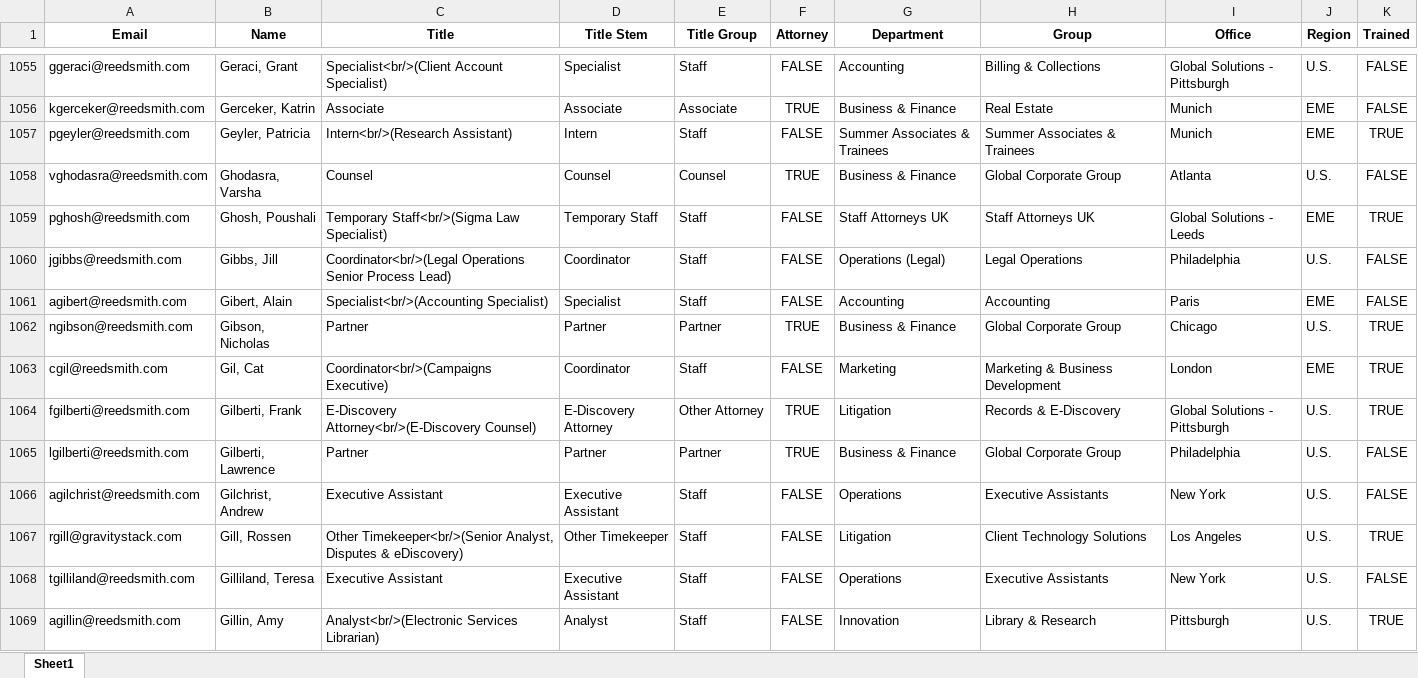
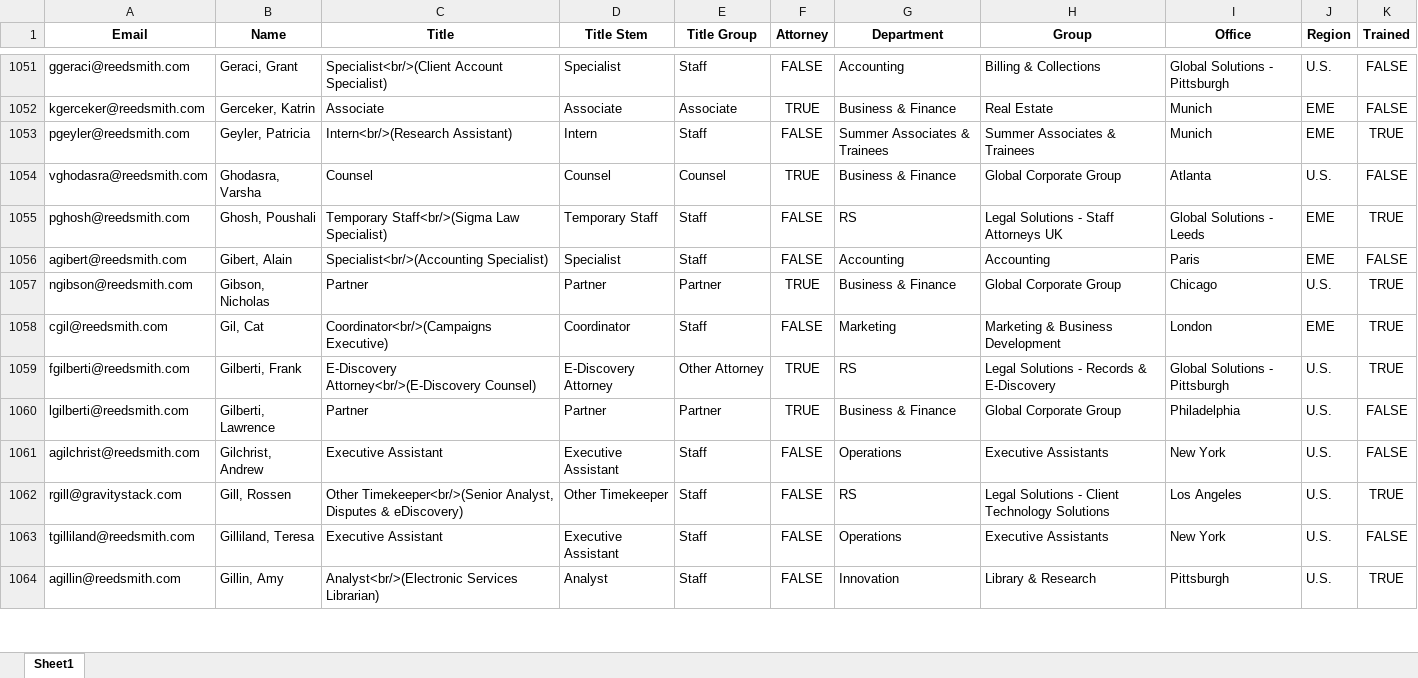
Before and after one commit to RERobbins/harvey_training_initiative, an Excel workbook: training_status_directory.xlsx, sheet Sheet1, drawn as a sheet; only a part is shown, gaps mark what is left out; values as stored, in another font and other column widths than the file's, no borders; removed rows and columns are numbered as before the commit, all else as after; the diff covers the shown part only; the diff names each change by its address in the sheet, - before the commit and + after, or states it on an @@ line.

```diff
--- a/training_status_directory.xlsx (sheet Sheet1)
+++ b/training_status_directory.xlsx (sheet Sheet1)
-G1055 (Department): Staff Attorneys UK
+G1055 (Department): RS
-H1055 (Group): Staff Attorneys UK
+H1055 (Group): Legal Solutions - Staff Attorneys UK
-row 1060: jgibbs@reedsmith.com | Gibbs, Jill | Coordinator<br/>(Legal Operations Senior Process Lead) | Coordinator | Staff | FALSE | Operations (Legal) | Legal Operations | Philadelphia | U.S. | FALSE
-G1059 (Department): Litigation
+G1059 (Department): RS
-H1059 (Group): Records & E-Discovery
+H1059 (Group): Legal Solutions - Records & E-Discovery
-G1062 (Department): Litigation
+G1062 (Department): RS
-H1062 (Group): Client Technology Solutions
+H1062 (Group): Legal Solutions - Client Technology Solutions
```
Also changed, not shown: 10 added rows, 12 removed rows and 507 edited cells elsewhere in this sheet, firm_directory.xlsx, training_candidates.xlsx, 9 other files.
